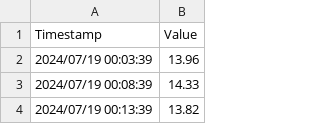
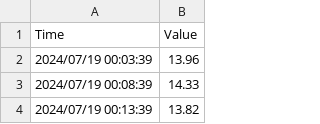
Before and after one commit to FallenGameR/iperf3_watcher, a CSV file: isp_compare/data/centurylink_download_19.csv, drawn as a sheet; only a part is shown.

Commit message:
Time column fix

```diff
--- a/isp_compare/data/centurylink_download_19.csv
+++ b/isp_compare/data/centurylink_download_19.csv
@@ -1,2 +1,2 @@
-Timestamp,Value
+Time,Value
 2024/07/19 00:03:39,13.96
```
Also changed, not shown: isp_compare/data/centurylink_latency_19.csv, isp_compare/data/starlink_download_19.csv, 4 other files.
